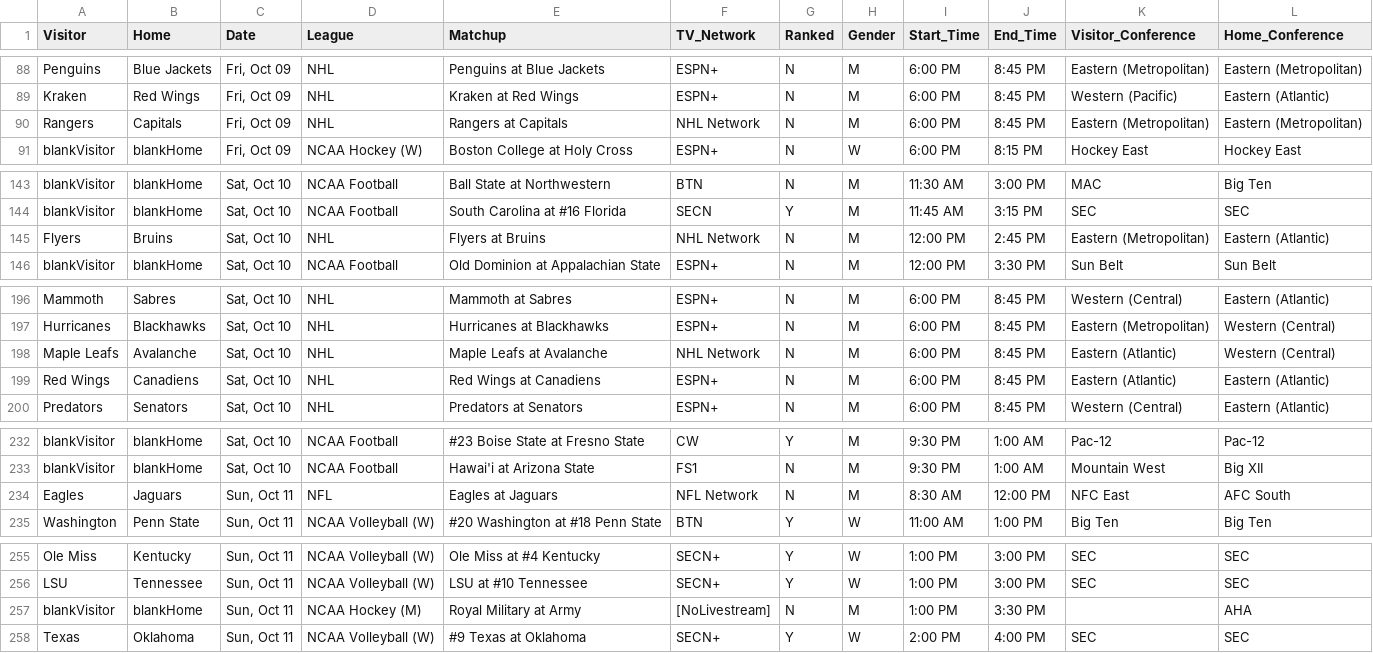
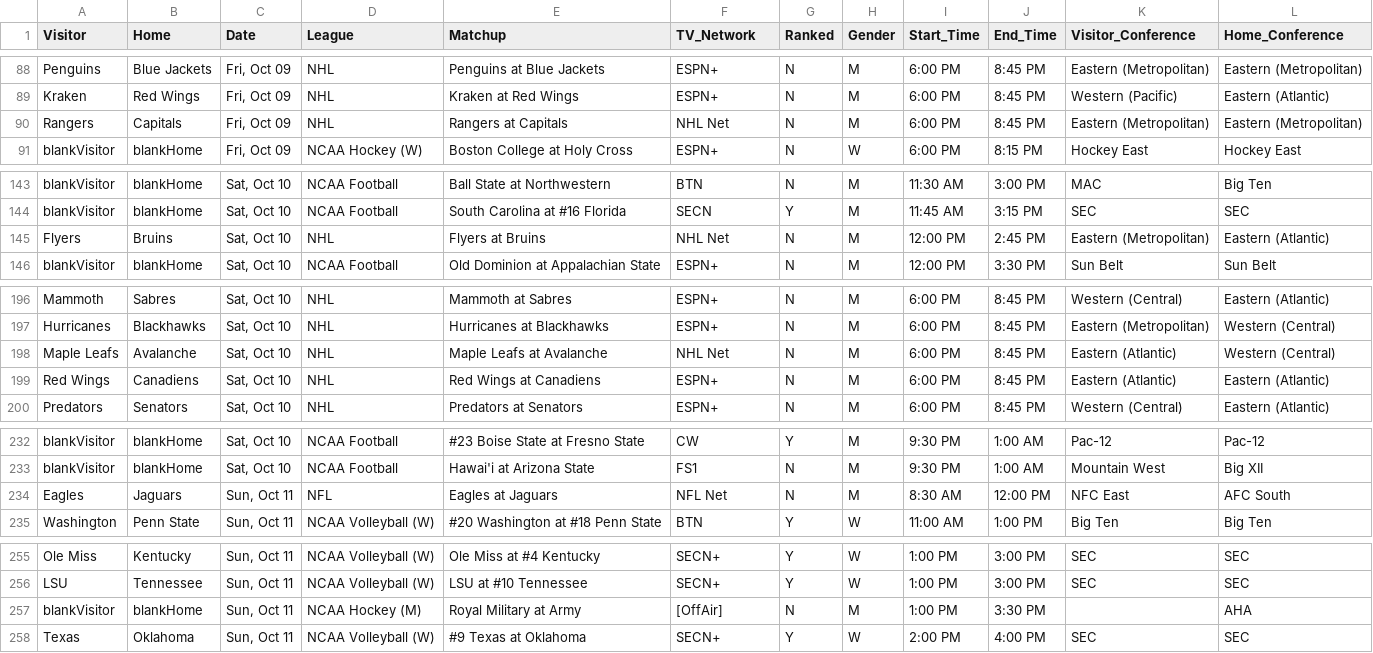
Before and after one commit to matthewkilleen0830/Sports-Viewing-Schedule, a CSV file: currentWeek/weekFull.csv, drawn as a sheet; only a part is shown, gaps mark what is left out; the diff covers the shown part only.

```diff
--- a/currentWeek/weekFull.csv
+++ b/currentWeek/weekFull.csv
@@ -89,3 +89,3 @@ Penguins,Blue Jackets,"Fri, Oct 09",NHL,Penguins at Blue Jackets,ESPN+,N,M,6:00
 Kraken,Red Wings,"Fri, Oct 09",NHL,Kraken at Red Wings,ESPN+,N,M,6:00 PM,8:45 PM,Western (Pacific),Eastern (Atlantic)
-Rangers,Capitals,"Fri, Oct 09",NHL,Rangers at Capitals,NHL Network,N,M,6:00 PM,8:45 PM,Eastern (Metropolitan),Eastern (Metropolitan)
+Rangers,Capitals,"Fri, Oct 09",NHL,Rangers at Capitals,NHL Net,N,M,6:00 PM,8:45 PM,Eastern (Metropolitan),Eastern (Metropolitan)
 blankVisitor,blankHome,"Fri, Oct 09",NCAA Hockey (W),Boston College at Holy Cross,ESPN+,N,W,6:00 PM,8:15 PM,Hockey East,Hockey East
@@ -144,3 +144,3 @@ blankVisitor,blankHome,"Sat, Oct 10",NCAA Football,Ball State at Northwestern,BT
 blankVisitor,blankHome,"Sat, Oct 10",NCAA Football,South Carolina at #16 Florida,SECN,Y,M,11:45 AM,3:15 PM,SEC,SEC
-Flyers,Bruins,"Sat, Oct 10",NHL,Flyers at Bruins,NHL Network,N,M,12:00 PM,2:45 PM,Eastern (Metropolitan),Eastern (Atlantic)
+Flyers,Bruins,"Sat, Oct 10",NHL,Flyers at Bruins,NHL Net,N,M,12:00 PM,2:45 PM,Eastern (Metropolitan),Eastern (Atlantic)
 blankVisitor,blankHome,"Sat, Oct 10",NCAA Football,Old Dominion at Appalachian State,ESPN+,N,M,12:00 PM,3:30 PM,Sun Belt,Sun Belt
@@ -197,3 +197,3 @@ Mammoth,Sabres,"Sat, Oct 10",NHL,Mammoth at Sabres,ESPN+,N,M,6:00 PM,8:45 PM,Wes
 Hurricanes,Blackhawks,"Sat, Oct 10",NHL,Hurricanes at Blackhawks,ESPN+,N,M,6:00 PM,8:45 PM,Eastern (Metropolitan),Western (Central)
-Maple Leafs,Avalanche,"Sat, Oct 10",NHL,Maple Leafs at Avalanche,NHL Network,N,M,6:00 PM,8:45 PM,Eastern (Atlantic),Western (Central)
+Maple Leafs,Avalanche,"Sat, Oct 10",NHL,Maple Leafs at Avalanche,NHL Net,N,M,6:00 PM,8:45 PM,Eastern (Atlantic),Western (Central)
 Red Wings,Canadiens,"Sat, Oct 10",NHL,Red Wings at Canadiens,ESPN+,N,M,6:00 PM,8:45 PM,Eastern (Atlantic),Eastern (Atlantic)
@@ -233,3 +233,3 @@ blankVisitor,blankHome,"Sat, Oct 10",NCAA Football,#23 Boise State at Fresno Sta
 blankVisitor,blankHome,"Sat, Oct 10",NCAA Football,Hawai'i at Arizona State,FS1,N,M,9:30 PM,1:00 AM,Mountain West,Big XII
-Eagles,Jaguars,"Sun, Oct 11",NFL,Eagles at Jaguars,NFL Network,N,M,8:30 AM,12:00 PM,NFC East,AFC South
+Eagles,Jaguars,"Sun, Oct 11",NFL,Eagles at Jaguars,NFL Net,N,M,8:30 AM,12:00 PM,NFC East,AFC South
 Washington,Penn State,"Sun, Oct 11",NCAA Volleyball (W),#20 Washington at #18 Penn State,BTN,Y,W,11:00 AM,1:00 PM,Big Ten,Big Ten
@@ -256,3 +256,3 @@ Ole Miss,Kentucky,"Sun, Oct 11",NCAA Volleyball (W),Ole Miss at #4 Kentucky,SECN
 LSU,Tennessee,"Sun, Oct 11",NCAA Volleyball (W),LSU at #10 Tennessee,SECN+,Y,W,1:00 PM,3:00 PM,SEC,SEC
-blankVisitor,blankHome,"Sun, Oct 11",NCAA Hockey (M),Royal Military at Army,[NoLivestream],N,M,1:00 PM,3:30 PM,,AHA
+blankVisitor,blankHome,"Sun, Oct 11",NCAA Hockey (M),Royal Military at Army,[OffAir],N,M,1:00 PM,3:30 PM,,AHA
 Texas,Oklahoma,"Sun, Oct 11",NCAA Volleyball (W),#9 Texas at Oklahoma,SECN+,Y,W,2:00 PM,4:00 PM,SEC,SEC
```
Also changed, not shown: 11 edited cells elsewhere in this file.
